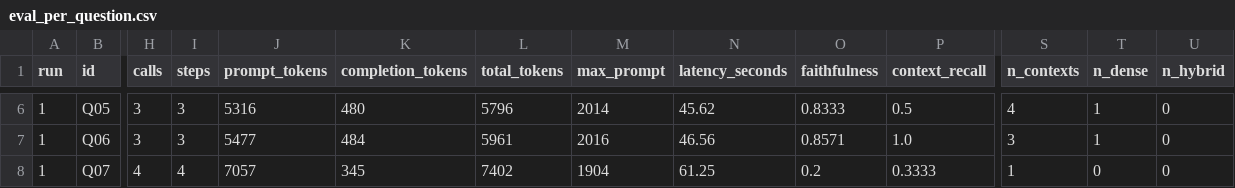
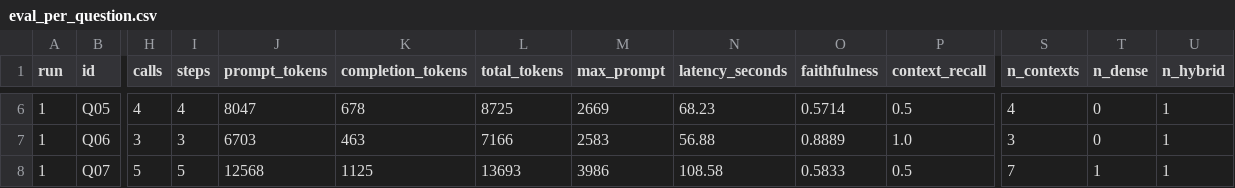
Before and after one commit to NicholasSouth/CTXH_Assistant, a CSV file: results/eval_per_question.csv, drawn as a sheet; only a part is shown, gaps mark what is left out; the diff covers the shown part only; the diff names each change by its address in the sheet, - before the commit and + after, or states it on an @@ line.

```diff
--- a/results/eval_per_question.csv
+++ b/results/eval_per_question.csv
-H6 (calls): 3
+H6 (calls): 4
-I6 (steps): 3
+I6 (steps): 4
-J6 (prompt_tokens): 5316
+J6 (prompt_tokens): 8047
-K6 (completion_tokens): 480
+K6 (completion_tokens): 678
-L6 (total_tokens): 5796
+L6 (total_tokens): 8725
-M6 (max_prompt): 2014
+M6 (max_prompt): 2669
-N6 (latency_seconds): 45.62
+N6 (latency_seconds): 68.23
-O6 (faithfulness): 0.8333
+O6 (faithfulness): 0.5714
-T6:T7 (n_dense): 1
+T6:T7 (n_dense): 0
-U6:U8 (n_hybrid): 0
+U6:U8 (n_hybrid): 1
-J7 (prompt_tokens): 5477
+J7 (prompt_tokens): 6703
-K7 (completion_tokens): 484
+K7 (completion_tokens): 463
-L7 (total_tokens): 5961
+L7 (total_tokens): 7166
-M7 (max_prompt): 2016
+M7 (max_prompt): 2583
-N7 (latency_seconds): 46.56
+N7 (latency_seconds): 56.88
-O7 (faithfulness): 0.8571
+O7 (faithfulness): 0.8889
-H8 (calls): 4
+H8 (calls): 5
-I8 (steps): 4
+I8 (steps): 5
-J8 (prompt_tokens): 7057
+J8 (prompt_tokens): 12568
-K8 (completion_tokens): 345
+K8 (completion_tokens): 1125
-L8 (total_tokens): 7402
+L8 (total_tokens): 13693
-M8 (max_prompt): 1904
+M8 (max_prompt): 3986
-N8 (latency_seconds): 61.25
+N8 (latency_seconds): 108.58
-O8 (faithfulness): 0.2
+O8 (faithfulness): 0.5833
-P8 (context_recall): 0.3333
+P8 (context_recall): 0.5
-S8 (n_contexts): 1
+S8 (n_contexts): 7
-T8 (n_dense): 0
+T8 (n_dense): 1
```
Also changed, not shown: 77 edited cells elsewhere in this file, 3 other files.
